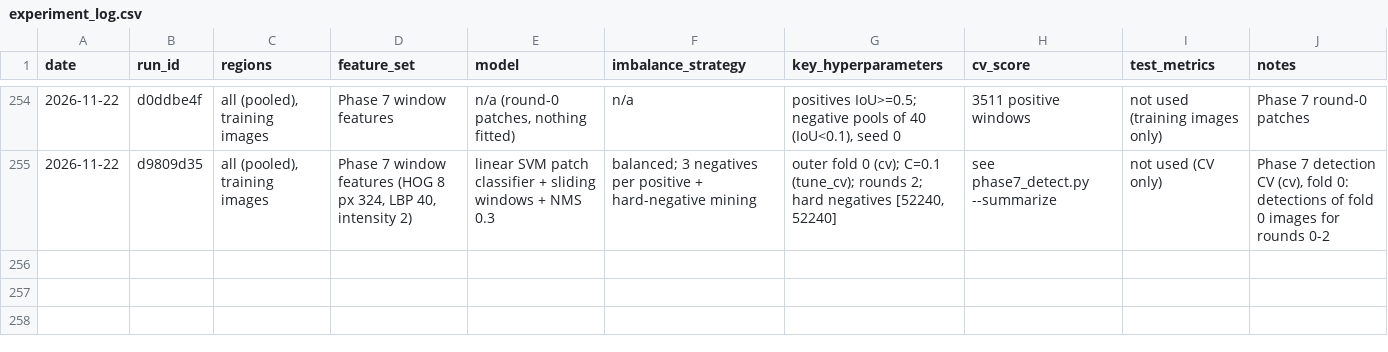
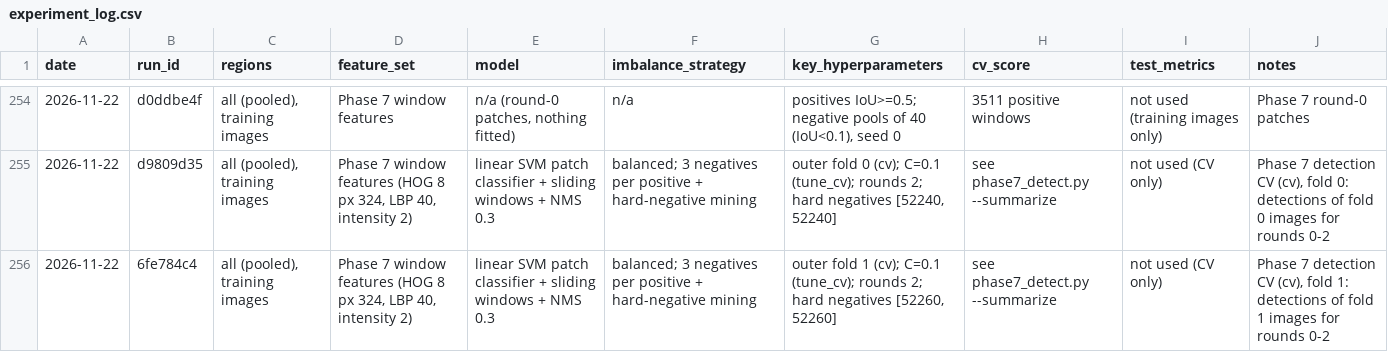
Before and after one commit to rudaina6/bone-fracture-detection, a CSV file: results/experiment_log.csv, drawn as a sheet; only a part is shown, gaps mark what is left out.

```diff
--- a/results/experiment_log.csv
+++ b/results/experiment_log.csv
@@ -255 +255,2 @@ date,run_id,regions,feature_set,model,imbalance_strategy,key_hyperparameters,cv_
 2026-11-22,d9809d35,"all (pooled), training images","Phase 7 window features (HOG 8 px 324, LBP 40, intensity 2)",linear SVM patch classifier + sliding windows + NMS 0.3,balanced; 3 negatives per positive + hard-negative mining,"outer fold 0 (cv); C=0.1 (tune_cv); rounds 2; hard negatives [52240, 52240]",see phase7_detect.py --summarize,not used (CV only),"Phase 7 detection CV (cv), fold 0: detections of fold 0 images for rounds 0-2"
+2026-11-22,6fe784c4,"all (pooled), training images","Phase 7 window features (HOG 8 px 324, LBP 40, intensity 2)",linear SVM patch classifier + sliding windows + NMS 0.3,balanced; 3 negatives per positive + hard-negative mining,"outer fold 1 (cv); C=0.1 (tune_cv); rounds 2; hard negatives [52260, 52260]",see phase7_detect.py --summarize,not used (CV only),"Phase 7 detection CV (cv), fold 1: detections of fold 1 images for rounds 0-2"
```
Also changed, not shown: 3 other files.
